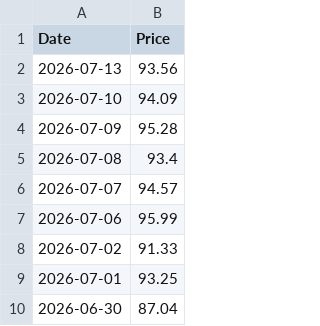
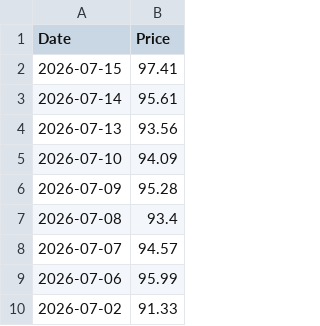
Before and after one commit to T1m-V/portfolio-data, a CSV file: prices/US45841N1072.csv, drawn as a sheet; only a part is shown; the shorter side is filled out with more unchanged rows; the diff names each change by its address in the sheet, - before the commit and + after, or states it on an @@ line.

```diff
--- a/prices/US45841N1072.csv
+++ b/prices/US45841N1072.csv
+row 2: 2026-07-15 | 97.41
+row 3: 2026-07-14 | 95.61
```
Also changed, not shown: prices/BNB.csv, prices/BTC.csv, 33 other files.
